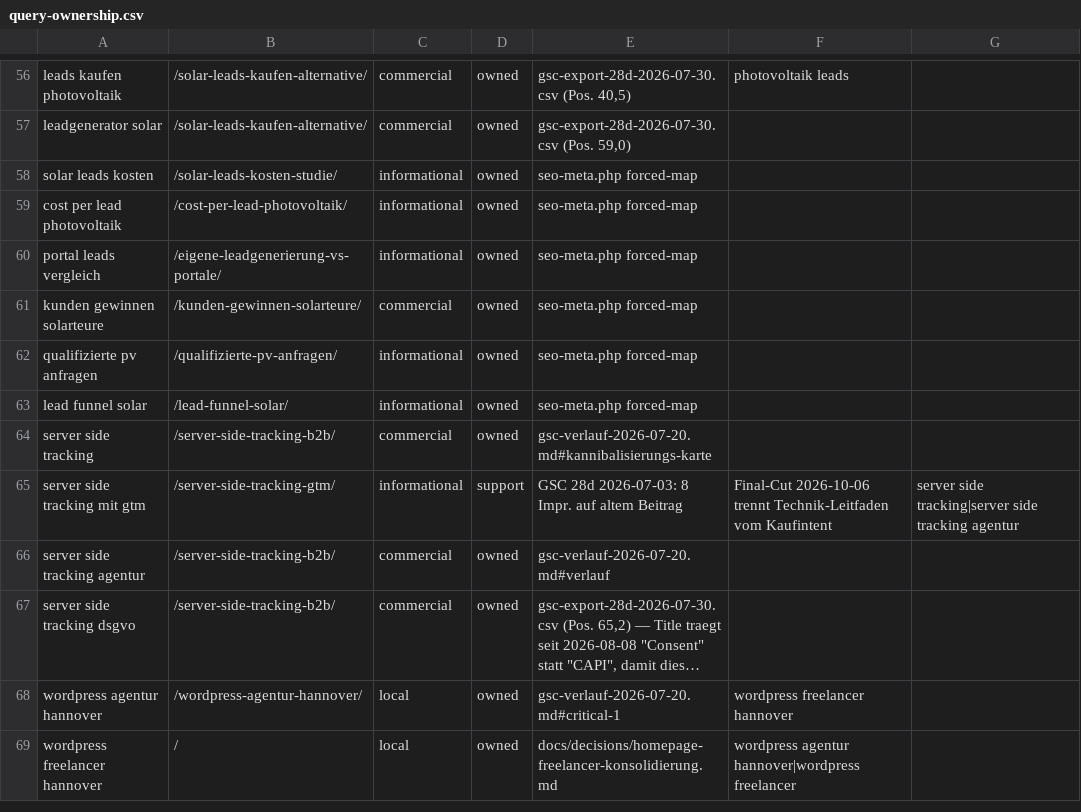
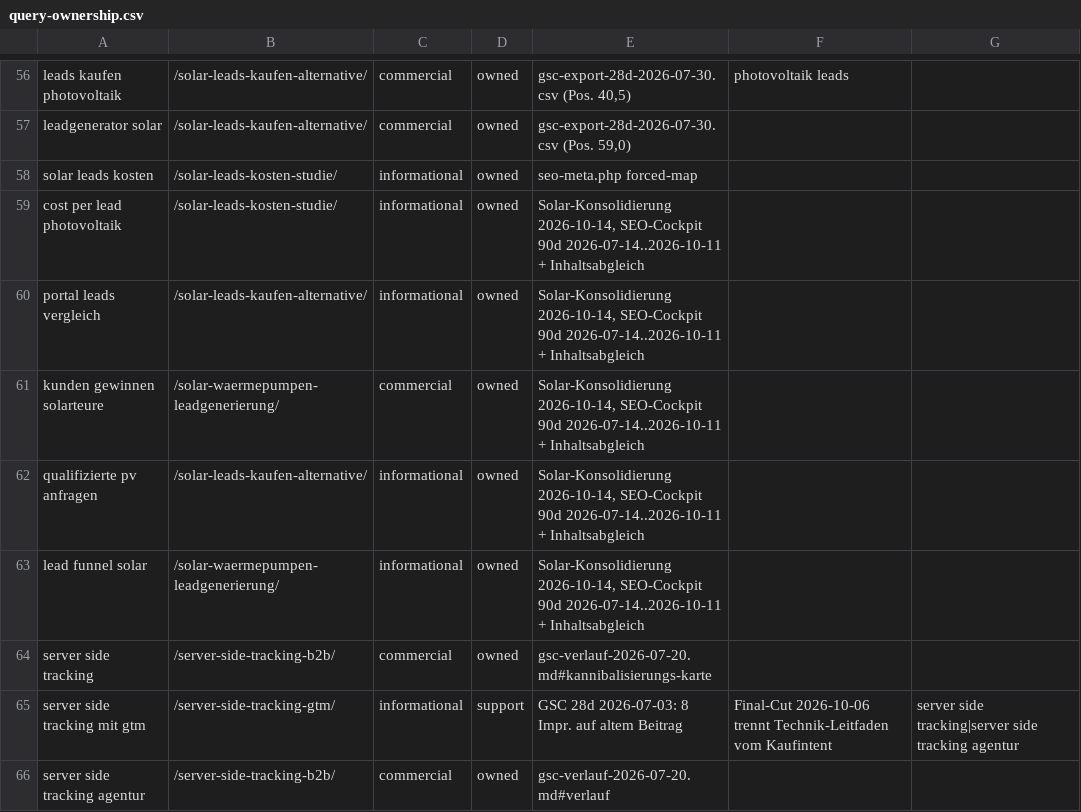
Before and after one commit to Hasim-Uner/meine-wordpress-site-2fe6f514, a CSV file: docs/seo/query-ownership.csv, drawn as a sheet; only a part is shown, gaps mark what is left out; the shorter side is filled out with more unchanged rows; long unchanged cells end in ….

Commit message:
Consolidate five Solar pages and rebuild the retained conversion paths

```diff
--- a/docs/seo/query-ownership.csv
+++ b/docs/seo/query-ownership.csv
@@ -58,7 +58,7 @@ leadgenerator solar;/solar-leads-kaufen-alternative/;commercial;owned;gsc-export
 solar leads kosten;/solar-leads-kosten-studie/;informational;owned;seo-meta.php forced-map;
-cost per lead photovoltaik;/cost-per-lead-photovoltaik/;informational;owned;seo-meta.php forced-map;
-portal leads vergleich;/eigene-leadgenerierung-vs-portale/;informational;owned;seo-meta.php forced-map;
-kunden gewinnen solarteure;/kunden-gewinnen-solarteure/;commercial;owned;seo-meta.php forced-map;
-qualifizierte pv anfragen;/qualifizierte-pv-anfragen/;informational;owned;seo-meta.php forced-map;
-lead funnel solar;/lead-funnel-solar/;informational;owned;seo-meta.php forced-map;
+cost per lead photovoltaik;/solar-leads-kosten-studie/;informational;owned;Solar-Konsolidierung 2026-10-14, SEO-Cockpit 90d 2026-07-14..2026-10-11 + Inhaltsabgleich;
+portal leads vergleich;/solar-leads-kaufen-alternative/;informational;owned;Solar-Konsolidierung 2026-10-14, SEO-Cockpit 90d 2026-07-14..2026-10-11 + Inhaltsabgleich;
+kunden gewinnen solarteure;/solar-waermepumpen-leadgenerierung/;commercial;owned;Solar-Konsolidierung 2026-10-14, SEO-Cockpit 90d 2026-07-14..2026-10-11 + Inhaltsabgleich;
+qualifizierte pv anfragen;/solar-leads-kaufen-alternative/;informational;owned;Solar-Konsolidierung 2026-10-14, SEO-Cockpit 90d 2026-07-14..2026-10-11 + Inhaltsabgleich;
+lead funnel solar;/solar-waermepumpen-leadgenerierung/;informational;owned;Solar-Konsolidierung 2026-10-14, SEO-Cockpit 90d 2026-07-14..2026-10-11 + Inhaltsabgleich;
 server side tracking;/server-side-tracking-b2b/;commercial;owned;gsc-verlauf-2026-07-20.md#kannibalisierungs-karte;
```
Also changed, not shown: 42 other files.
